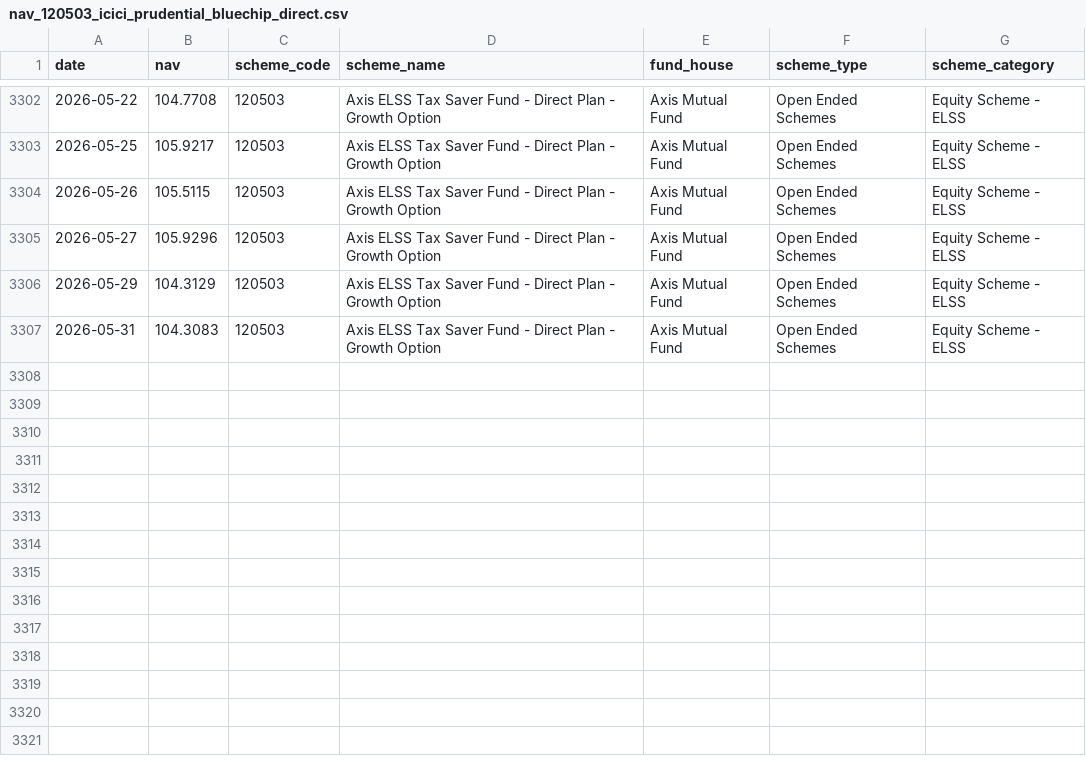
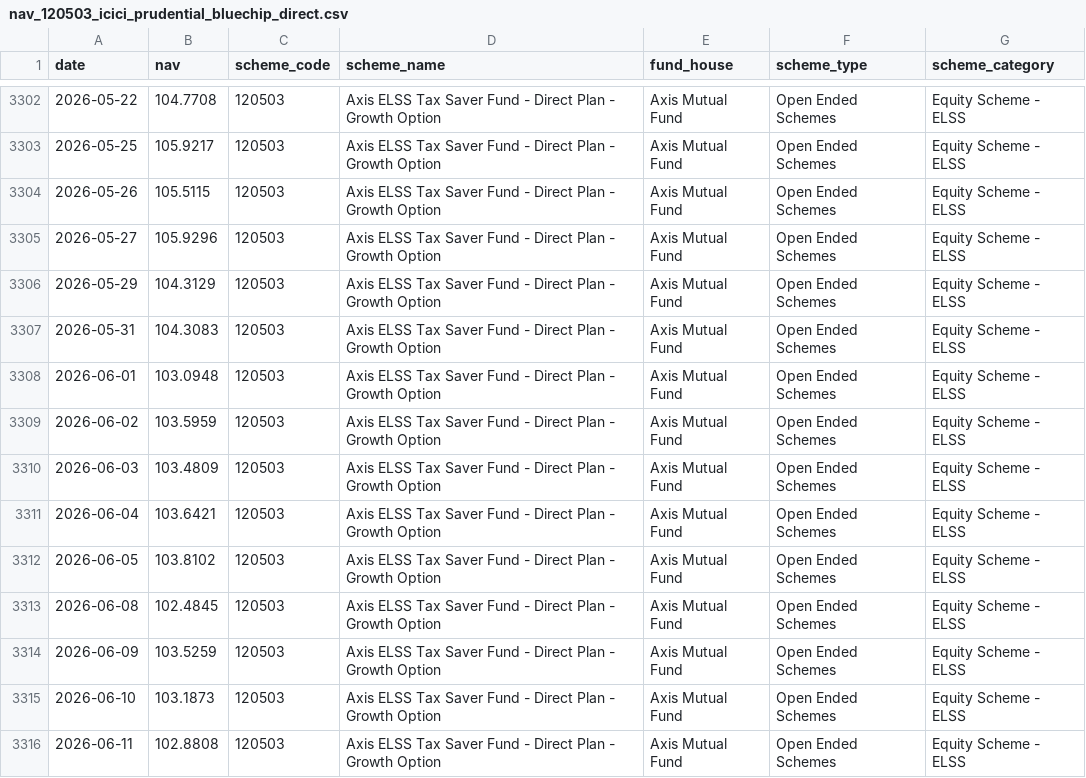
Before and after one commit to Manish-kumar37/bluestock-mf-capstone, a CSV file: data/raw/nav_120503_icici_prudential_bluechip_direct.csv, drawn as a sheet; only a part is shown, gaps mark what is left out; the diff names each change by its address in the sheet, - before the commit and + after, or states it on an @@ line.

```diff
--- a/data/raw/nav_120503_icici_prudential_bluechip_direct.csv
+++ b/data/raw/nav_120503_icici_prudential_bluechip_direct.csv
+row 3308: 2026-06-01 | 103.0948 | 120503 | Axis ELSS Tax Saver Fund - Direct Plan - Growth Option | Axis Mutual Fund | Open Ended Schemes | Equity Scheme - ELSS
+row 3309: 2026-06-02 | 103.5959 | 120503 | Axis ELSS Tax Saver Fund - Direct Plan - Growth Option | Axis Mutual Fund | Open Ended Schemes | Equity Scheme - ELSS
+row 3310: 2026-06-03 | 103.4809 | 120503 | Axis ELSS Tax Saver Fund - Direct Plan - Growth Option | Axis Mutual Fund | Open Ended Schemes | Equity Scheme - ELSS
+row 3311: 2026-06-04 | 103.6421 | 120503 | Axis ELSS Tax Saver Fund - Direct Plan - Growth Option | Axis Mutual Fund | Open Ended Schemes | Equity Scheme - ELSS
+row 3312: 2026-06-05 | 103.8102 | 120503 | Axis ELSS Tax Saver Fund - Direct Plan - Growth Option | Axis Mutual Fund | Open Ended Schemes | Equity Scheme - ELSS
+row 3313: 2026-06-08 | 102.4845 | 120503 | Axis ELSS Tax Saver Fund - Direct Plan - Growth Option | Axis Mutual Fund | Open Ended Schemes | Equity Scheme - ELSS
+row 3314: 2026-06-09 | 103.5259 | 120503 | Axis ELSS Tax Saver Fund - Direct Plan - Growth Option | Axis Mutual Fund | Open Ended Schemes | Equity Scheme - ELSS
+row 3315: 2026-06-10 | 103.1873 | 120503 | Axis ELSS Tax Saver Fund - Direct Plan - Growth Option | Axis Mutual Fund | Open Ended Schemes | Equity Scheme - ELSS
+row 3316: 2026-06-11 | 102.8808 | 120503 | Axis ELSS Tax Saver Fund - Direct Plan - Growth Option | Axis Mutual Fund | Open Ended Schemes | Equity Scheme - ELSS
```
Also changed, not shown: data/raw/nav_118632_nippon_india_large_cap_direct.csv, data/raw/nav_119092_axis_bluechip_direct.csv, 4 other files.
